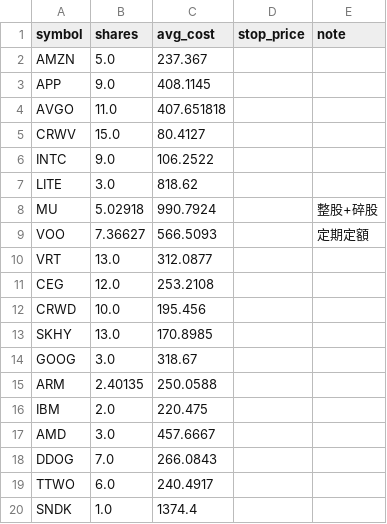
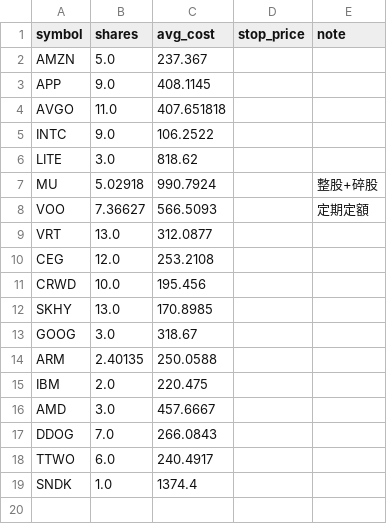
Before and after one commit to ymt1001816-cyber/my-stock-app, a CSV file: holdings.csv, drawn as a sheet.

Commit message:
更新持股 holdings.csv

```diff
--- a/holdings.csv
+++ b/holdings.csv
@@ -4,3 +4,2 @@ APP,9.0,408.1145,,
 AVGO,11.0,407.651818,,
-CRWV,15.0,80.4127,,
 INTC,9.0,106.2522,,
```
